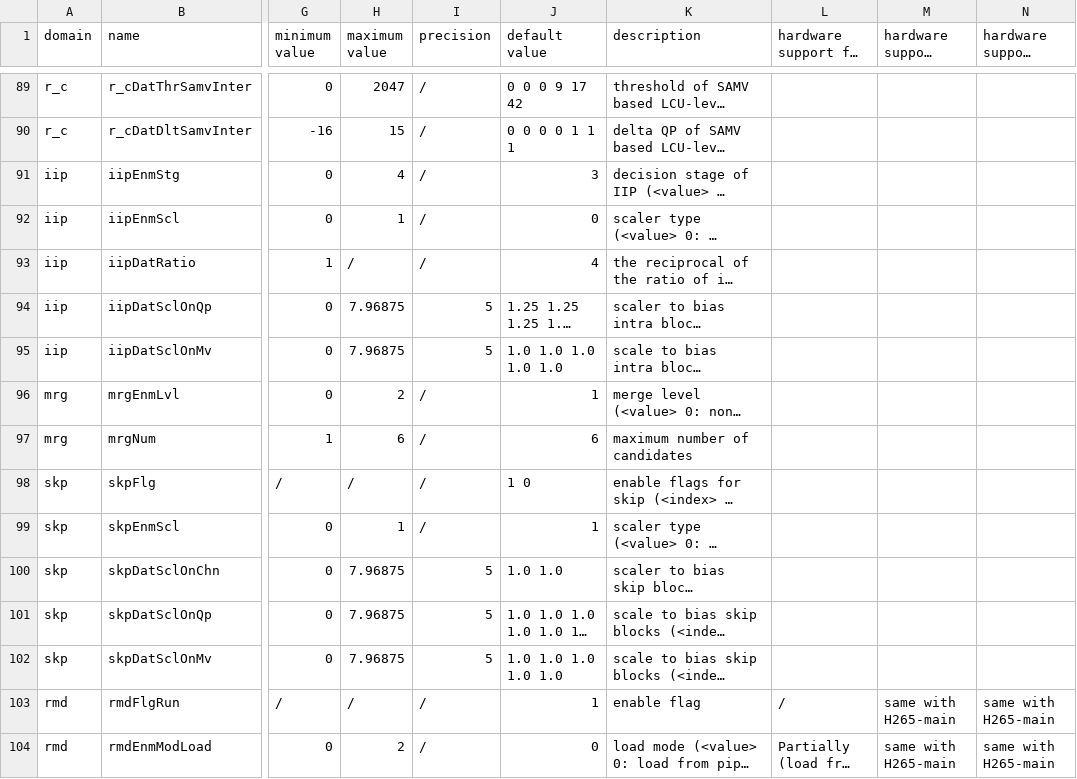
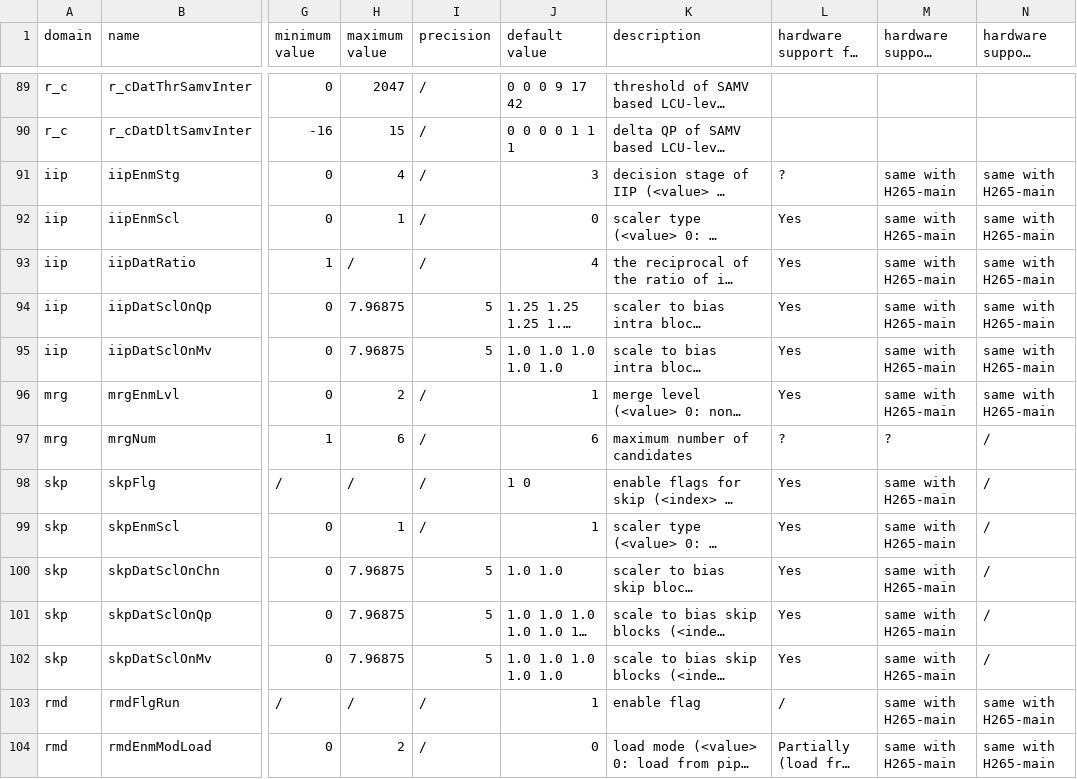
Before and after one commit to iamhll/xkcdc_manual, a CSV file: manual/source/cfg.csv, drawn as a sheet; only a part is shown, gaps mark what is left out; long unchanged cells end in …; the diff names each change by its address in the sheet, - before the commit and + after, or states it on an @@ line.

```diff
--- a/manual/source/cfg.csv
+++ b/manual/source/cfg.csv
-L91 (hardware support for H265-main): (empty)
+L91 (hardware support for H265-main): ?
-M91:M96 (hardware support for H265-low): (empty)
+M91:M96 (hardware support for H265-low): same with H265-main
-N91:N96 (hardware support for H264): (empty)
+N91:N96 (hardware support for H264): same with H265-main
-L92:L96 (hardware support for H265-main): (empty)
+L92:L96 (hardware support for H265-main): Yes
-L97 (hardware support for H265-main): (empty)
+L97 (hardware support for H265-main): ?
-M97 (hardware support for H265-low): (empty)
+M97 (hardware support for H265-low): ?
-N97:N102 (hardware support for H264): (empty)
+N97:N102 (hardware support for H264): /
-L98:L102 (hardware support for H265-main): (empty)
+L98:L102 (hardware support for H265-main): Yes
-M98:M102 (hardware support for H265-low): (empty)
+M98:M102 (hardware support for H265-low): same with H265-main
```
Also changed, not shown: 1 other file.
